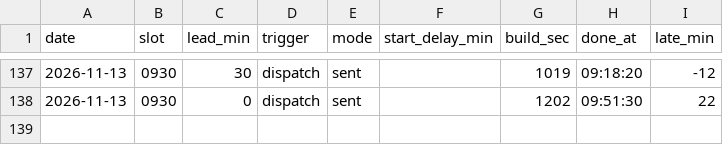
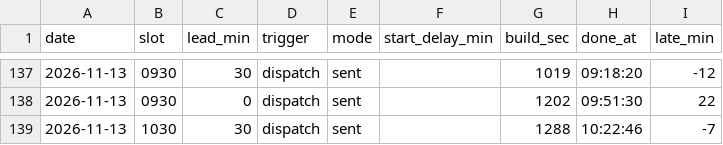
Before and after one commit to gyu-jong/market-bot, a CSV file: data/timing_log.csv, drawn as a sheet; only a part is shown, gaps mark what is left out; the diff names each change by its address in the sheet, - before the commit and + after, or states it on an @@ line.

Commit message:
timing 1030 L30

```diff
--- a/data/timing_log.csv
+++ b/data/timing_log.csv
+row 139: 2026-11-13 | 1030 | 30 | dispatch | sent |  | 1288 | 10:22:46 | -7
```
Also changed, not shown: 1 other file.
